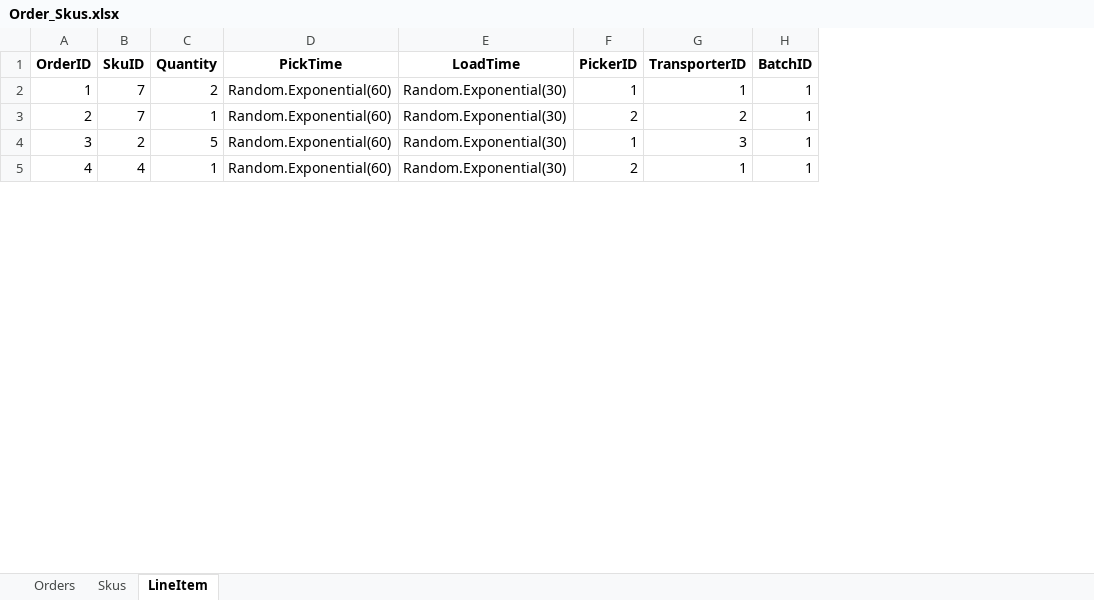
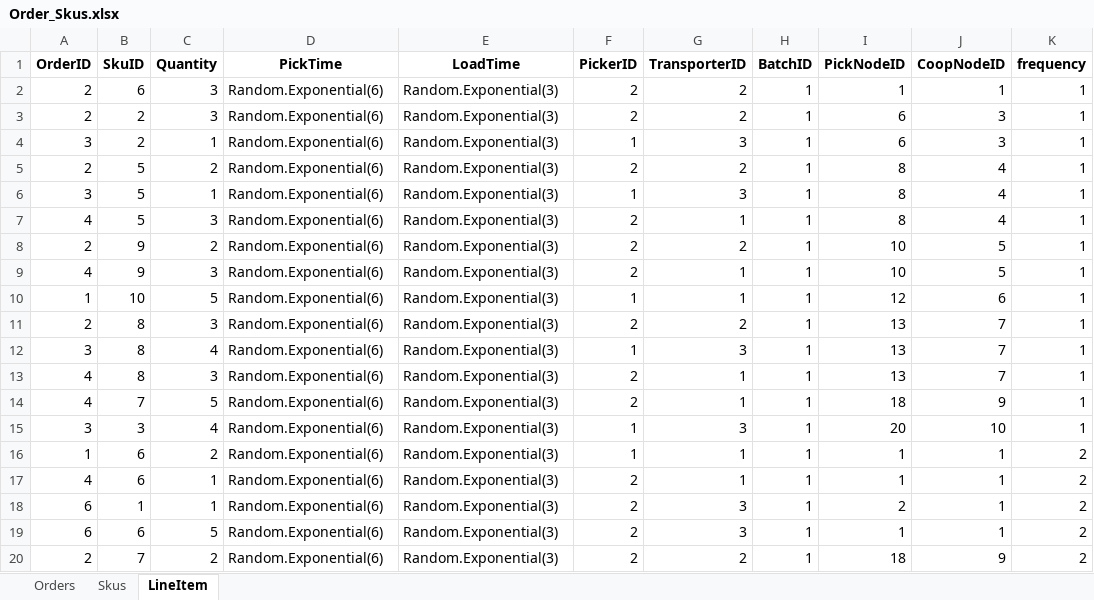
Before and after one commit to ausim/SimioWarehouseSystem, an Excel workbook: Order_Skus.xlsx, sheet LineItem, drawn as a sheet; only a part is shown; values as stored, in another font and other column widths than the file's, no borders; addresses are those after the commit; the diff covers the shown part only; the diff names each change by its address in the sheet, - before the commit and + after, or states it on an @@ line.

Commit message:
V0.3 Update
Adjust the logic for route generator.
Update CoopModel.spfx based on the PickerTransporterCooperation model in SimioExampleModels repository

```diff
--- a/Order_Skus.xlsx (sheet LineItem)
+++ b/Order_Skus.xlsx (sheet LineItem)
+column I (PickNodeID), rows 10-12: 12 | 13 | 13; row 17: 1
+column J (CoopNodeID), rows 10-12: 6 | 7 | 7; row 17: 1
+column K (frequency), rows 10-12: all 1; row 17: 2
+row 2: 2 | 6 | 3 | Random.Exponential(6) | Random.Exponential(3) | 2 | 2 | 1 | 1 | 1 | 1
+row 3: 2 | 2 | 3 | Random.Exponential(6) | Random.Exponential(3) | 2 | 2 | 1 | 6 | 3 | 1
+row 4: 3 | 2 | 1 | Random.Exponential(6) | Random.Exponential(3) | 1 | 3 | 1 | 6 | 3 | 1
+row 5: 2 | 5 | 2 | Random.Exponential(6) | Random.Exponential(3) | 2 | 2 | 1 | 8 | 4 | 1
+row 6: 3 | 5 | 1 | Random.Exponential(6) | Random.Exponential(3) | 1 | 3 | 1 | 8 | 4 | 1
+row 7: 4 | 5 | 3 | Random.Exponential(6) | Random.Exponential(3) | 2 | 1 | 1 | 8 | 4 | 1
+row 8: 2 | 9 | 2 | Random.Exponential(6) | Random.Exponential(3) | 2 | 2 | 1 | 10 | 5 | 1
+row 9: 4 | 9 | 3 | Random.Exponential(6) | Random.Exponential(3) | 2 | 1 | 1 | 10 | 5 | 1
-B10 (SkuID): 7
+B10 (SkuID): 10
-C10 (Quantity): 2
+C10 (Quantity): 5
-D10:D12 (PickTime): Random.Exponential(60)
+D10:D12 (PickTime): Random.Exponential(6)
-E10:E12 (LoadTime): Random.Exponential(30)
+E10:E12 (LoadTime): Random.Exponential(3)
-B11 (SkuID): 7
+B11 (SkuID): 8
-C11 (Quantity): 1
+C11 (Quantity): 3
-B12 (SkuID): 2
+B12 (SkuID): 8
-C12 (Quantity): 5
+C12 (Quantity): 4
+row 13: 4 | 8 | 3 | Random.Exponential(6) | Random.Exponential(3) | 2 | 1 | 1 | 13 | 7 | 1
+row 14: 4 | 7 | 5 | Random.Exponential(6) | Random.Exponential(3) | 2 | 1 | 1 | 18 | 9 | 1
+row 15: 3 | 3 | 4 | Random.Exponential(6) | Random.Exponential(3) | 1 | 3 | 1 | 20 | 10 | 1
+row 16: 1 | 6 | 2 | Random.Exponential(6) | Random.Exponential(3) | 1 | 1 | 1 | 1 | 1 | 2
-B17 (SkuID): 4
+B17 (SkuID): 6
-D17 (PickTime): Random.Exponential(60)
+D17 (PickTime): Random.Exponential(6)
-E17 (LoadTime): Random.Exponential(30)
+E17 (LoadTime): Random.Exponential(3)
+row 18: 6 | 1 | 1 | Random.Exponential(6) | Random.Exponential(3) | 2 | 3 | 1 | 2 | 1 | 2
+row 19: 6 | 6 | 5 | Random.Exponential(6) | Random.Exponential(3) | 2 | 3 | 1 | 1 | 1 | 2
+row 20: 2 | 7 | 2 | Random.Exponential(6) | Random.Exponential(3) | 2 | 2 | 1 | 18 | 9 | 2
```
Also changed, not shown: 18 added rows, 37 removed rows and 35 edited cells elsewhere in this sheet, sheet Orders, sheet Skus, Route.xlsx, 4 other files.
